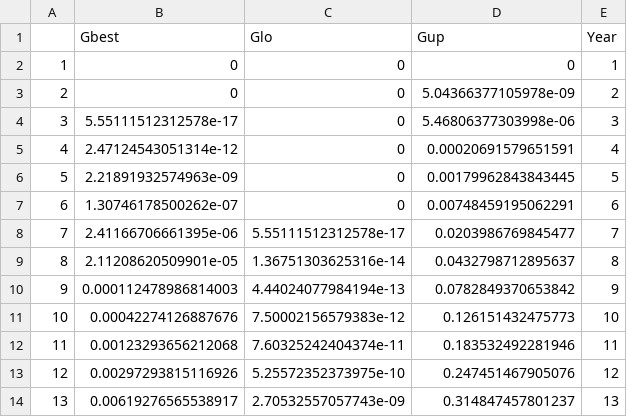
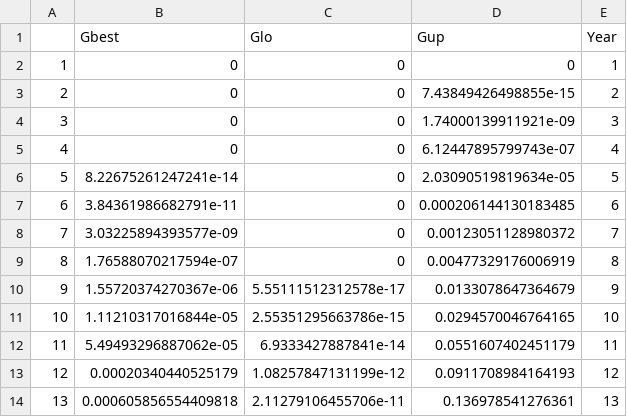
Before and after one commit to sjworthy/Rare.Plants, a CSV file: Formatted.Data/COCA.outlier.diff.graphing.csv, drawn as a sheet; only a part is shown; the diff covers the shown part only.

```diff
--- a/Formatted.Data/COCA.outlier.diff.graphing.csv
+++ b/Formatted.Data/COCA.outlier.diff.graphing.csv
@@ -2,13 +2,13 @@
 "1",0,0,0,1
-"2",0,0,5.04366377105978e-09,2
-"3",5.55111512312578e-17,0,5.46806377303998e-06,3
-"4",2.47124543051314e-12,0,0.00020691579651591,4
-"5",2.21891932574963e-09,0,0.00179962843843445,5
-"6",1.30746178500262e-07,0,0.00748459195062291,6
-"7",2.41166706661395e-06,5.55111512312578e-17,0.0203986769845477,7
-"8",2.11208620509901e-05,1.36751303625316e-14,0.0432798712895637,8
-"9",0.000112478986814003,4.44024077984194e-13,0.0782849370653842,9
-"10",0.00042274126887676,7.50002156579383e-12,0.126151432475773,10
-"11",0.00123293656212068,7.60325242404374e-11,0.183532492281946,11
-"12",0.00297293815116926,5.25572352373975e-10,0.247451467905076,12
-"13",0.00619276565538917,2.70532557057743e-09,0.314847457801237,13
+"2",0,0,7.43849426498855e-15,2
+"3",0,0,1.74000139911921e-09,3
+"4",0,0,6.12447895799743e-07,4
+"5",8.22675261247241e-14,0,2.03090519819634e-05,5
+"6",3.84361986682791e-11,0,0.000206144130183485,6
+"7",3.03225894393577e-09,0,0.00123051128980372,7
+"8",1.76588070217594e-07,0,0.00477329176006919,8
+"9",1.55720374270367e-06,5.55111512312578e-17,0.0133078647364679,9
+"10",1.11210317016844e-05,2.55351295663786e-15,0.0294570046764165,10
+"11",5.49493296887062e-05,6.9333427887841e-14,0.0551607402451179,11
+"12",0.00020340440525179,1.08257847131199e-12,0.0911708984164193,12
+"13",0.000605856554409818,2.11279106455706e-11,0.136978541276361,13
```
Also changed, not shown: 111 edited cells elsewhere in this file, Formatted.Data/ARHI.diff.graphing.csv, Formatted.Data/Rare.Plant.Data.csv, 40 other files.
